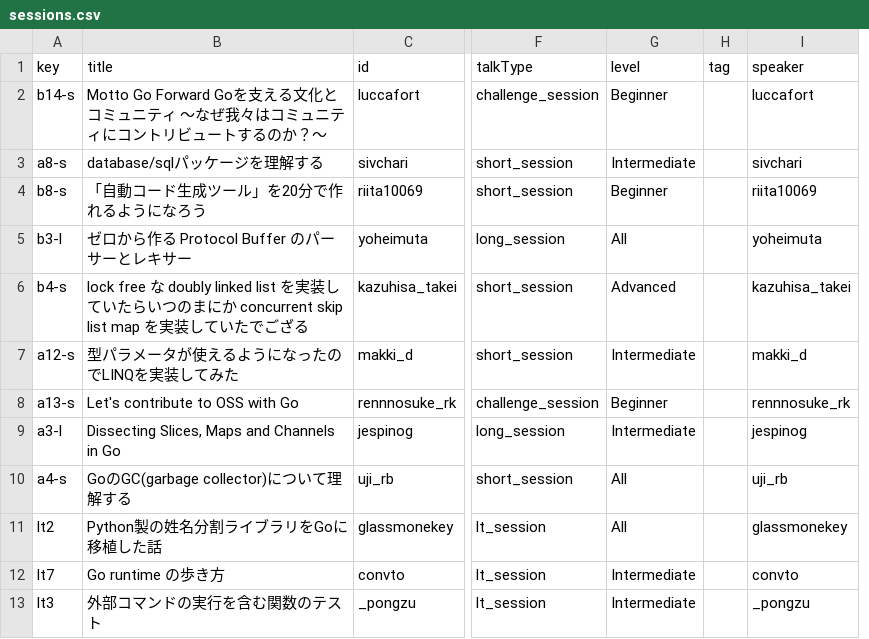
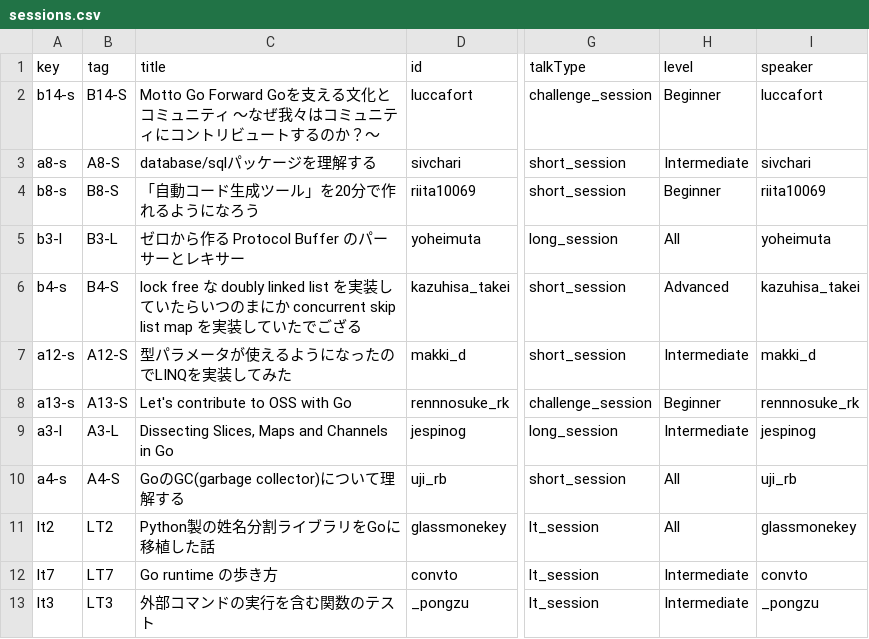
Before and after one commit to GoCon/2022spring, a CSV file: raw_data/sessions.csv, drawn as a sheet; only a part is shown, gaps mark what is left out; removed rows and columns are numbered as before the commit, all else as after; the diff names each change by its address in the sheet, - before the commit and + after, or states it on an @@ line.

```diff
--- a/raw_data/sessions.csv
+++ b/raw_data/sessions.csv
+column B (tag), rows 2-13: B14-S | A8-S | B8-S | B3-L | B4-S | A12-S | A13-S | A3-L | A4-S | LT2 | LT7 | LT3
-column H (tag), empty
```
Also changed, not shown: 32 other files.
